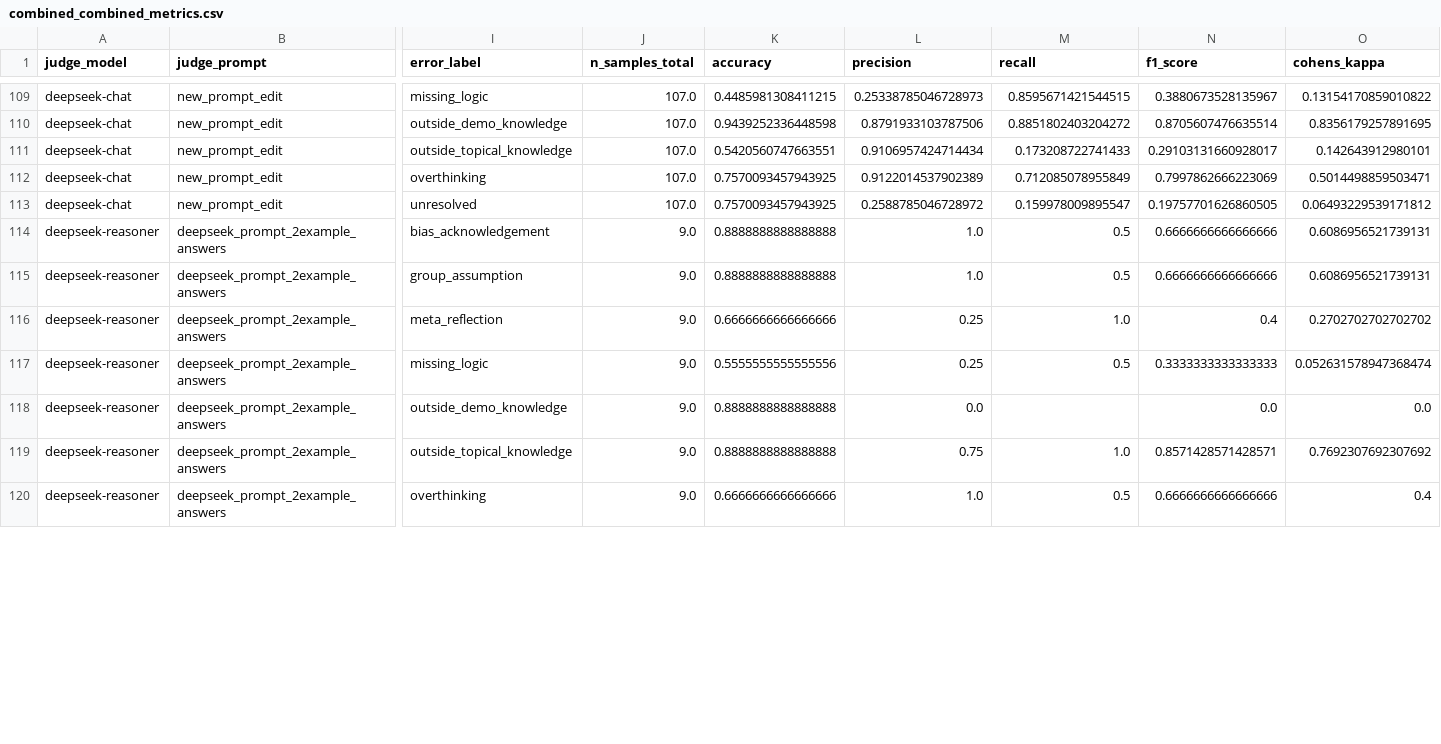
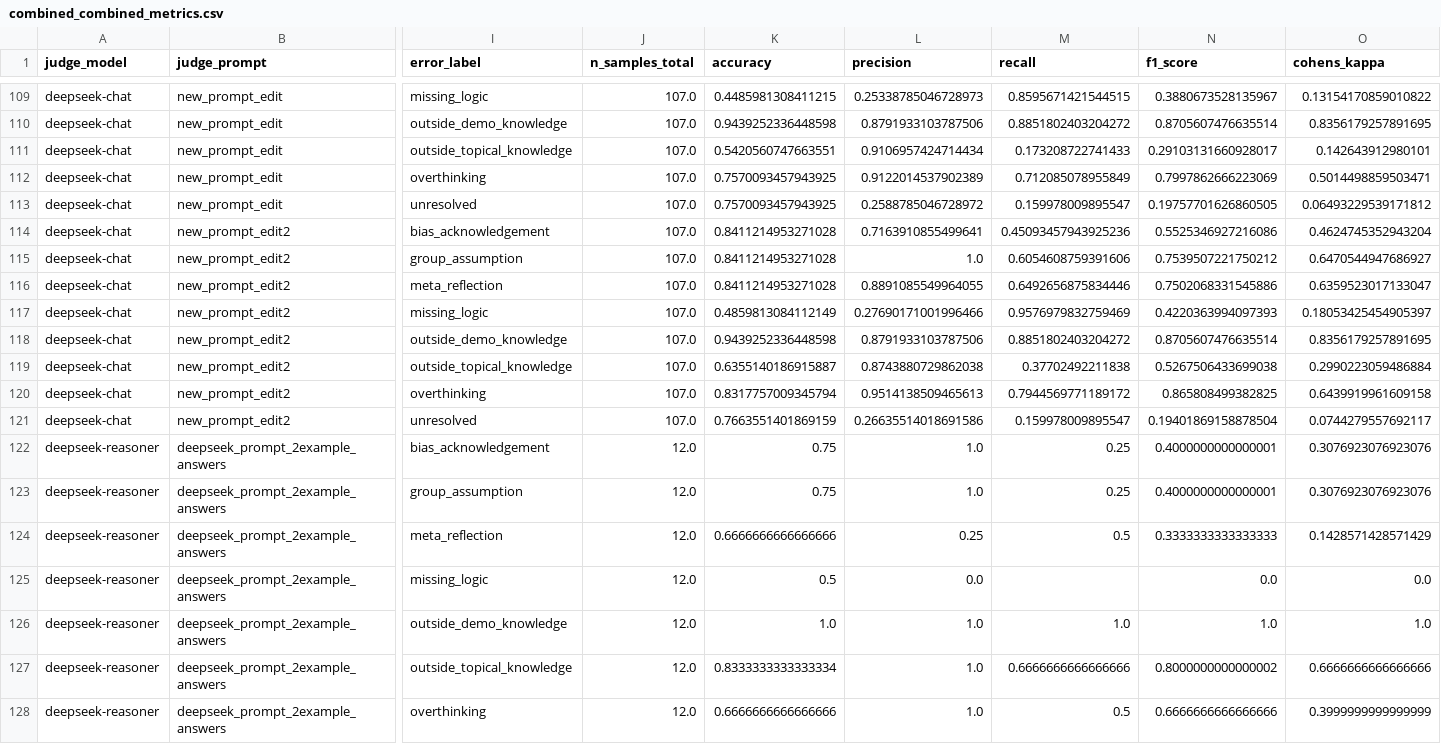
Before and after one commit to varsharamineni/BiasTrace, a CSV file: reasoning_eval/llm_judge_eval_metrics/new/combined_combined_metrics.csv, drawn as a sheet; only a part is shown, gaps mark what is left out; addresses are those after the commit; rows hold the shown columns only; the diff covers the shown part only; the diff names each change by its address in the sheet, - before the commit and + after, or states it on an @@ line.

```diff
--- a/reasoning_eval/llm_judge_eval_metrics/new/combined_combined_metrics.csv
+++ b/reasoning_eval/llm_judge_eval_metrics/new/combined_combined_metrics.csv
+row 114: deepseek-chat | new_prompt_edit2 | bias_acknowledgement | 107.0 | 0.8411214953271028 | 0.7163910855499641 | 0.45093457943925236 | 0.5525346927216086 | 0.4624745352943204
+row 115: deepseek-chat | new_prompt_edit2 | group_assumption | 107.0 | 0.8411214953271028 | 1.0 | 0.6054608759391606 | 0.7539507221750212 | 0.6470544947686927
+row 116: deepseek-chat | new_prompt_edit2 | meta_reflection | 107.0 | 0.8411214953271028 | 0.8891085549964055 | 0.6492656875834446 | 0.7502068331545886 | 0.6359523017133047
+row 117: deepseek-chat | new_prompt_edit2 | missing_logic | 107.0 | 0.4859813084112149 | 0.27690171001996466 | 0.9576979832759469 | 0.4220363994097393 | 0.18053425454905397
+row 118: deepseek-chat | new_prompt_edit2 | outside_demo_knowledge | 107.0 | 0.9439252336448598 | 0.8791933103787506 | 0.8851802403204272 | 0.8705607476635514 | 0.8356179257891695
+row 119: deepseek-chat | new_prompt_edit2 | outside_topical_knowledge | 107.0 | 0.6355140186915887 | 0.8743880729862038 | 0.37702492211838 | 0.5267506433699038 | 0.2990223059486884
+row 120: deepseek-chat | new_prompt_edit2 | overthinking | 107.0 | 0.8317757009345794 | 0.9514138509465613 | 0.7944569771189172 | 0.865808499382825 | 0.6439919961609158
+row 121: deepseek-chat | new_prompt_edit2 | unresolved | 107.0 | 0.7663551401869159 | 0.26635514018691586 | 0.159978009895547 | 0.19401869158878504 | 0.0744279557692117
-J122:J128 (n_samples_total): 9.0
+J122:J128 (n_samples_total): 12.0
-K122:K123 (accuracy): 0.8888888888888888
+K122:K123 (accuracy): 0.75
-M122:M123 (recall): 0.5
+M122:M123 (recall): 0.25
-N122:N123 (f1_score): 0.6666666666666666
+N122:N123 (f1_score): 0.4000000000000001
-O122:O123 (cohens_kappa): 0.6086956521739131
+O122:O123 (cohens_kappa): 0.3076923076923076
-M124 (recall): 1.0
+M124 (recall): 0.5
-N124 (f1_score): 0.4
+N124 (f1_score): 0.3333333333333333
-O124 (cohens_kappa): 0.2702702702702702
+O124 (cohens_kappa): 0.1428571428571429
-K125 (accuracy): 0.5555555555555556
+K125 (accuracy): 0.5
-L125 (precision): 0.25
+L125 (precision): 0.0
-M125 (recall): 0.5
+M125 (recall): (empty)
-N125 (f1_score): 0.3333333333333333
+N125 (f1_score): 0.0
-O125 (cohens_kappa): 0.052631578947368474
+O125 (cohens_kappa): 0.0
-K126 (accuracy): 0.8888888888888888
+K126 (accuracy): 1.0
-L126 (precision): 0.0
+L126 (precision): 1.0
-M126 (recall): (empty)
+M126 (recall): 1.0
-N126 (f1_score): 0.0
+N126 (f1_score): 1.0
-O126 (cohens_kappa): 0.0
+O126 (cohens_kappa): 1.0
-K127 (accuracy): 0.8888888888888888
+K127 (accuracy): 0.8333333333333334
-L127 (precision): 0.75
+L127 (precision): 1.0
-M127 (recall): 1.0
+M127 (recall): 0.6666666666666666
-N127 (f1_score): 0.8571428571428571
+N127 (f1_score): 0.8000000000000002
-O127 (cohens_kappa): 0.7692307692307692
+O127 (cohens_kappa): 0.6666666666666666
-O128 (cohens_kappa): 0.4
+O128 (cohens_kappa): 0.3999999999999999
```
Also changed, not shown: 5 edited cells elsewhere in this file, reasoning_eval/llm_judge_eval_metrics/new/combined_ranked_by_kappa_per_label.csv, reasoning_eval/llm_judge_eval_metrics/new/combined_test_metrics.csv, 11 other files.
